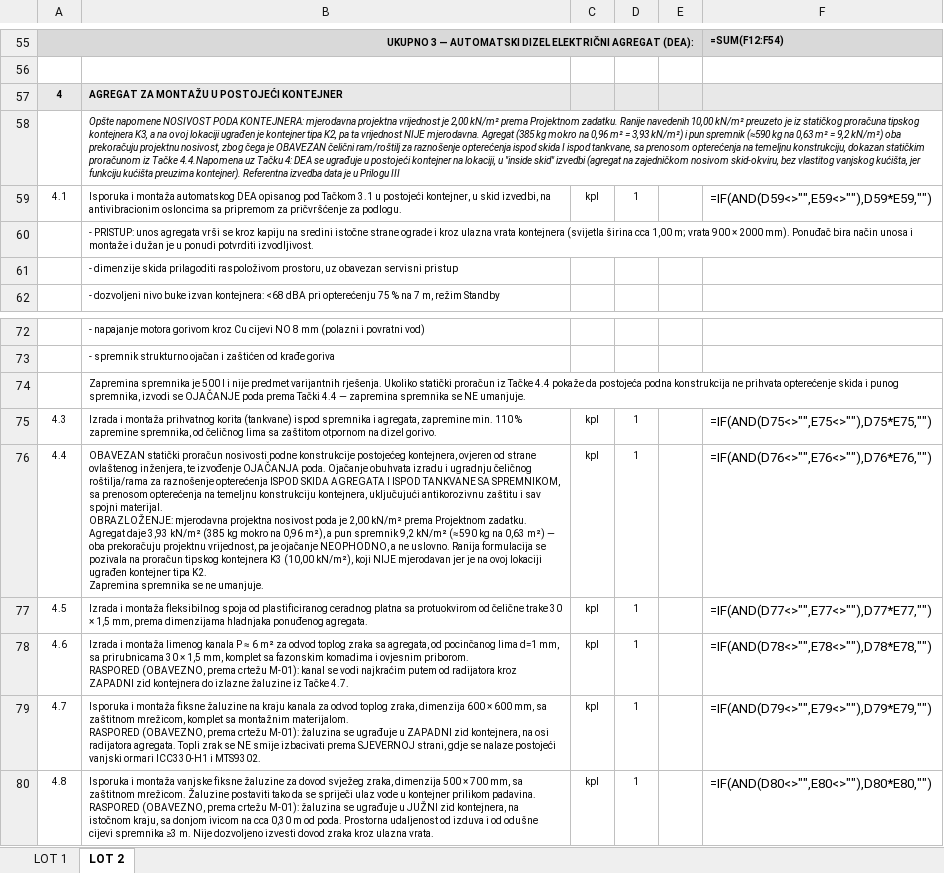
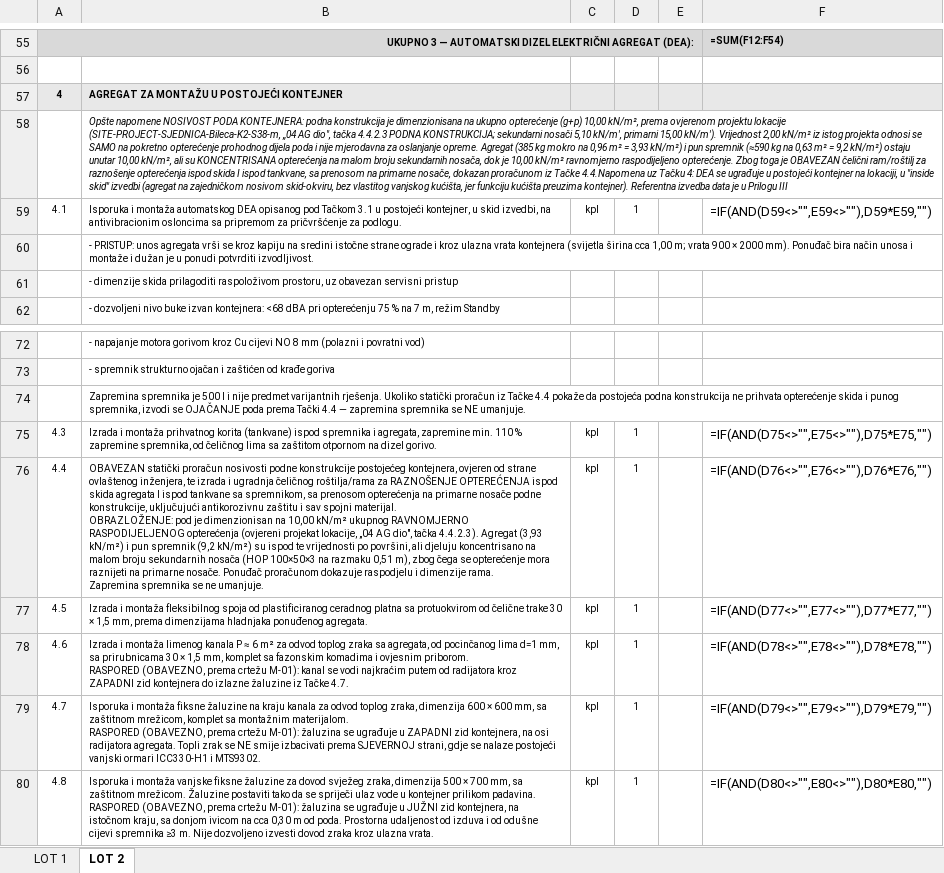
Before and after one commit to ruledicaprio/sjednica-hybrid-solar, an Excel workbook: bht-sjednica-final-review/TD-OUTPUT/3.1 PRILOG II TD - predmjer Sjednica Bileca.xlsx, sheet LOT 2, drawn as a sheet; only a part is shown, gaps mark what is left out; values as stored, in another font and other column widths than the file's, no borders; formulas without a stored value are shown as written; ↵ is a line break in a cell; the diff names each change by its address in the sheet, - before the commit and + after, or states it on an @@ line.

Commit message:
Restore 10 kN/m2 floor load, 2 strings, true A3 sheets
Floor capacity: Rev 2 was wrong and the Investor is right. "04 AG dio.docx"
4.4.2.3 - the certified project of THIS K2 object - dimensions the floor for a
total (g+p) of 10.00 kN/m2 (secondary beams HOP 100x50x3 at 0.51 m, 5.10 kN/m';
primary 15.00 kN/m'). The 2.00 kN/m2 in the same document is the pedestrian live
load on the walkable strip. Rev 2 took that figure for the capacity and blamed a
K3 type sheet; 02-construction R-08's "no such document is in the pack" is
retracted. The spreading frame stays required, now for the right reason: the
equipment loads are concentrated on a few secondary beams while 10 kN/m2 is a
uniformly distributed load.

A3: M-01 ran 4.2 m past the frame (section 1-1 beside the sheet) and S-03 3.9 m
above it (note block off the top). export.py plots fit_page=True, so this did not
spill off the page - it shrank the sheet and made the 1:25 and 1:30 in the title
blocks false. Sections and notes moved inside, every note block compacted, and
build_drawings.py now refuses to write a sheet whose content leaves the A3 area.
That guard immediately found two more overruns (S-02 parcel boundary, E-01 notes)
and a loop variable shadowing the tank origin, which had put the section's tank
3 m off its plan position.

Strings: 12 modules wired as 2 x 6 rather than 3 x 4 - the priced PVDB500-15-2B
has two outputs, 6 x 51.55 V = 309 V Voc is inside the iSSU window. DC cable
150 -> 100 m, DC SPD 3 -> 2 kpl, which also settles 3 priced against 2 drawn.

Also: tank moved east onto more secondary beams with its own spreading frame;
PV panels cross-hatched on S-02; Prilog I section 0 (a 17-row corrigendum against
internal drafts) deleted, precedence clause kept; LOT 1 support count 2 -> 3 in
TD, NZ and Odluka. PV foundation left unchanged as the Investor confirmed.

Gate: 0 failures across 13 documents. BOQ recalculated: LOT 1 14,908 +
LOT 2 65,300 = 80,208, with VAT 93,843.36.

```diff
--- a/bht-sjednica-final-review/TD-OUTPUT/3.1 PRILOG II TD - predmjer Sjednica Bileca.xlsx (sheet LOT 2)
+++ b/bht-sjednica-final-review/TD-OUTPUT/3.1 PRILOG II TD - predmjer Sjednica Bileca.xlsx (sheet LOT 2)
-B58: …PODA KONTEJNERA: mjerodavna projektna vrijednost je 2,00 kN/m² prema Projektnom zadatku. Ranije navedenih 10,00 kN/m² preuzeto je iz statičkog proračuna tipskog kontejnera K3, a na ovoj lokaciji ugrađen je kontejner tipa K2, pa ta vrijednost NIJE mjerodavna. Agregat (385 kg mokro na 0,96 m² = 3,93 kN/m²) i pun spremnik (≈590 kg na 0,63 m² = 9,2 kN/m²) oba prekoračuju projektnu nosivost, zbog čega je OBAVEZAN čelični ram/roštilj za raznošenje opterećenja ispod skida I ispod tankvane, sa prenosom opterećenja na temeljnu konstrukciju, dokazan statičkim proračunom iz…
+B58: …PODA KONTEJNERA: podna konstrukcija je dimenzionisana na ukupno opterećenje (g+p) 10,00 kN/m², prema ovjerenom projektu lokacije (SITE-PROJECT-SJEDNICA-Bileca-K2-S38-m, „04 AG dio", tačka 4.4.2.3 PODNA KONSTRUKCIJA; sekundarni nosači 5,10 kN/m', primarni 15,00 kN/m'). Vrijednost 2,00 kN/m² iz istog projekta odnosi se SAMO na pokretno opterećenje prohodnog dijela poda i nije mjerodavna za oslanjanje opreme. Agregat (385 kg mokro na 0,96 m² = 3,93 kN/m²) i pun spremnik (≈590 kg na 0,63 m² = 9,2 kN/m²) ostaju unutar 10,00 kN/m², ali su KONCENTRISANA opterećenja na malom broju sekundarnih nosača, dok je 10,00 kN/m² ravnomjerno raspodijeljeno opterećenje. Zbog toga je OBAVEZAN čelični ram/roštilj za raznošenje opterećenja ispod skida I ispod tankvane, sa prenosom na primarne nosače, dokazan proračunom iz…
-B76: …inženjera, te izvođenje OJAČANJA poda. Ojačanje obuhvata izradu i ugradnju čeličnog roštilja/rama za raznošenje opterećenja ISPOD SKIDA AGREGATA I ISPOD TANKVANE SA SPREMNIKOM, sa prenosom opterećenja na temeljnu konstrukciju kontejnera, uključujući antikorozivnu zaštitu i sav spojni materijal. ↵ OBRAZLOŽENJE: mjerodavna projektna nosivost poda je 2,00 kN/m² prema Projektnom zadatku. Agregat daje 3,93 kN/m² (385 kg mokro na 0,96 m²), a pun spremnik 9,2 kN/m² (≈590 kg na 0,63 m²) — oba prekoračuju projektnu vrijednost, pa je ojačanje NEOPHODNO, a ne uslovno. Ranija formulacija se pozivala na proračun tipskog kontejnera K3 (10,00 kN/m²), koji NIJE mjerodavan jer je na ovoj lokaciji ugrađen kontejner tipa K2. ↵ Zapremina spremnika…
+B76: …inženjera, te izrada i ugradnja čeličnog roštilja/rama za RAZNOŠENJE OPTEREĆENJA ispod skida agregata I ispod tankvane sa spremnikom, sa prenosom opterećenja na primarne nosače podne konstrukcije, uključujući antikorozivnu zaštitu i sav spojni materijal. ↵ OBRAZLOŽENJE: pod je dimenzionisan na 10,00 kN/m² ukupnog RAVNOMJERNO RASPODIJELJENOG opterećenja (ovjereni projekat lokacije, „04 AG dio", tačka 4.4.2.3). Agregat (3,93 kN/m²) i pun spremnik (9,2 kN/m²) su ispod te vrijednosti po površini, ali djeluju koncentrisano na malom broju sekundarnih nosača (HOP 100×50×3 na razmaku 0,51 m), zbog čega se opterećenje mora raznijeti na primarne nosače. Ponuđač proračunom dokazuje raspodjelu i dimenzije rama. ↵ Zapremina spremnika…
```
Also changed, not shown: sheet LOT 1, 30 other files.
